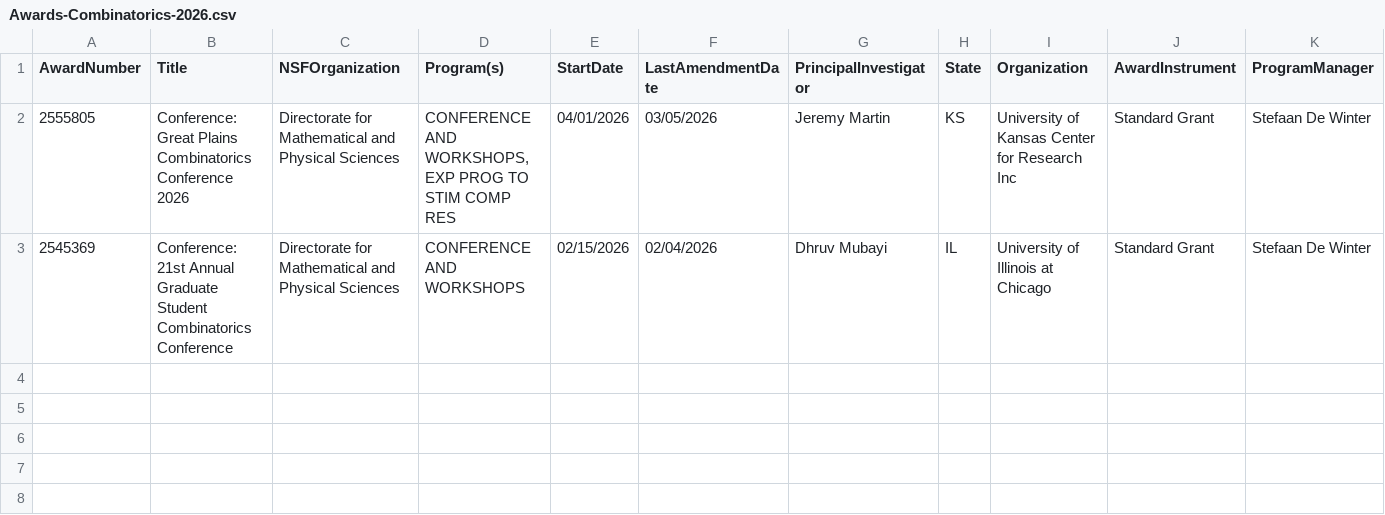
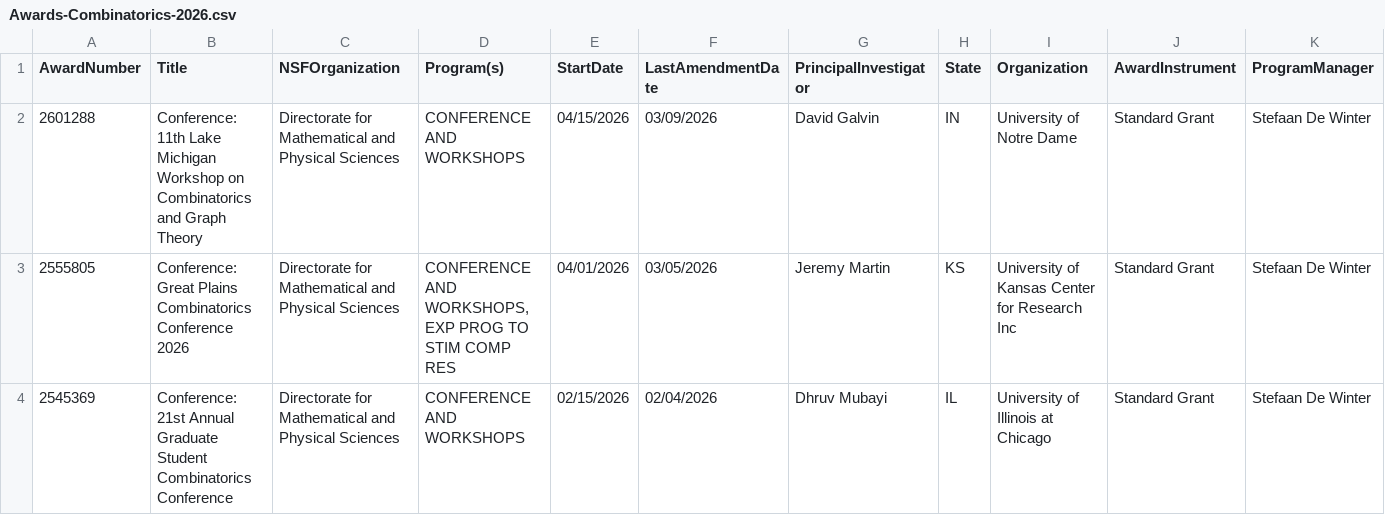
Before and after one commit to lowrank/NSF-DMS-awards, a CSV file: Combinatorics/Awards-Combinatorics-2026.csv, drawn as a sheet; only a part is shown; rows hold the shown columns only; the diff names each change by its address in the sheet, - before the commit and + after, or states it on an @@ line.

```diff
--- a/Combinatorics/Awards-Combinatorics-2026.csv
+++ b/Combinatorics/Awards-Combinatorics-2026.csv
+row 2: 2601288 | Conference: 11th Lake Michigan Workshop on Combinatorics and Graph Theory | Directorate for Mathematical and Physical Sciences | CONFERENCE AND WORKSHOPS | 04/15/2026 | 03/09/2026 | David Galvin | IN | University of Notre Dame | Standard Grant | Stefaan De Winter
```
Also changed, not shown: Algebra-and-Number-Theory/Awards-Algebra-and-Number-Theory-2026.csv, Foundations/Awards-Foundations-2026.csv, 1 other file.
